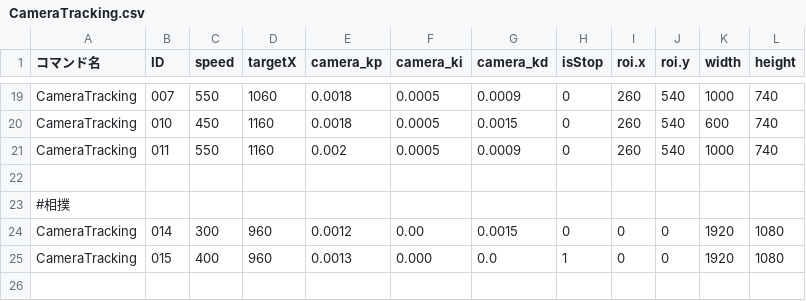
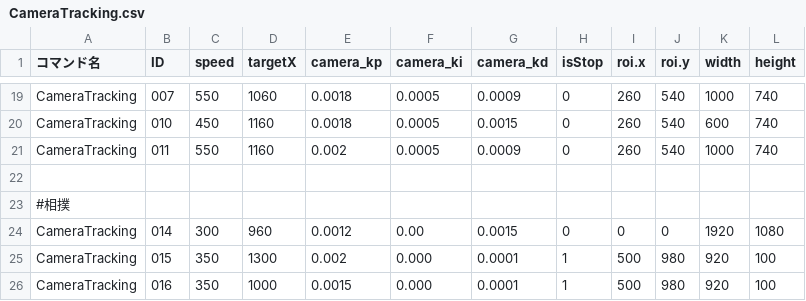
Before and after one commit to KatLab-MiyazakiUniv/etrobocon2026, a CSV file: datafiles/commands/Motions/CameraTracking.csv, drawn as a sheet; only a part is shown, gaps mark what is left out.

```diff
--- a/datafiles/commands/Motions/CameraTracking.csv
+++ b/datafiles/commands/Motions/CameraTracking.csv
@@ -24,2 +24,3 @@ CameraTracking,011,550,1160,0.002,0.0005,0.0009,0,260,540,1000,740
 CameraTracking,014,300,960,0.0012,0.00,0.0015,0,0,0,1920,1080
-CameraTracking,015,400,960,0.0013,0.000,0.0,1,0,0,1920,1080
+CameraTracking,015,350,1300,0.002,0.000,0.0001,1,500,980,920,100
+CameraTracking,016,350,1000,0.0015,0.000,0.0001,1,500,980,920,100
```
Also changed, not shown: datafiles/commands/Motions/AbsoluteRotation.csv, datafiles/commands/Motions/ETZumoExit.csv, 1 other file.
